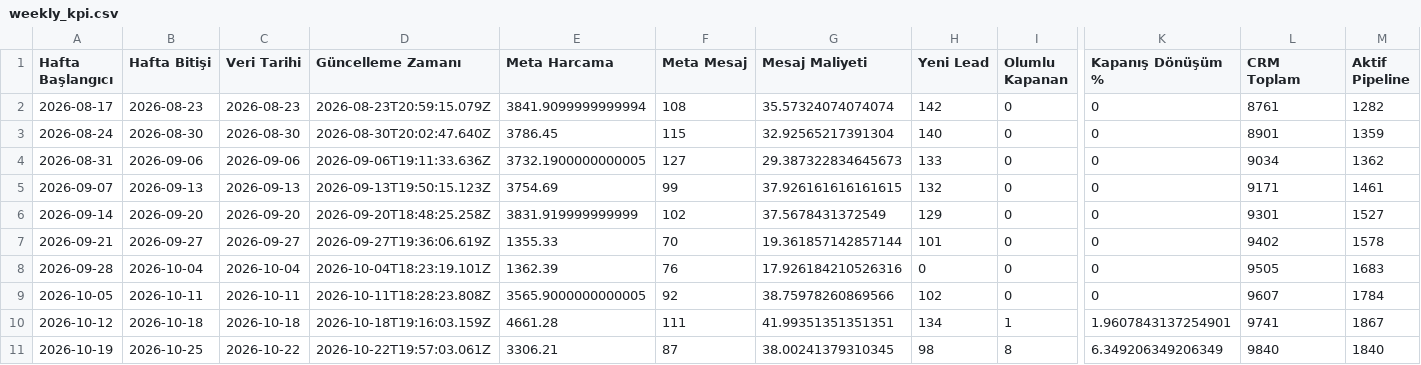
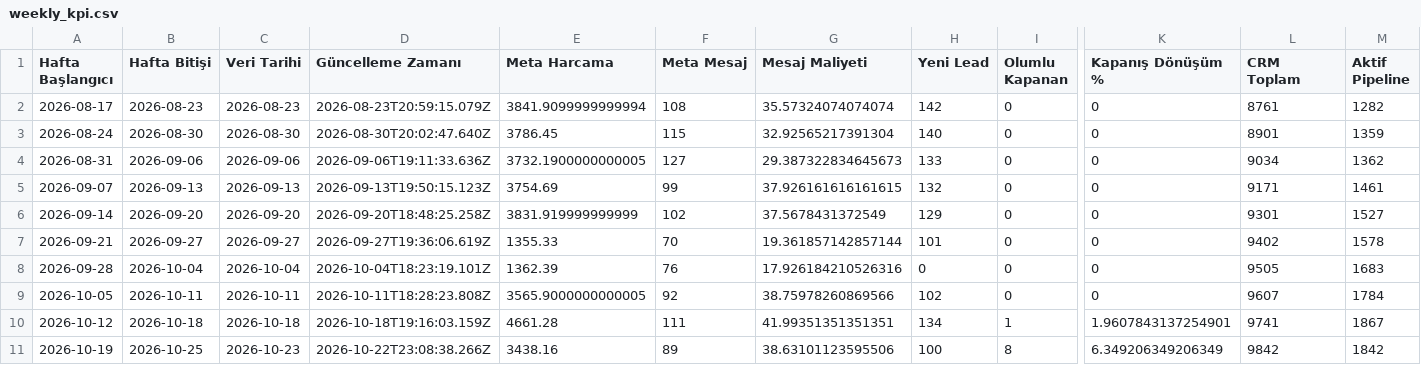
Before and after one commit to sefayama-rgb/menargrup, a CSV file: data/weekly_kpi.csv, drawn as a sheet; only a part is shown, gaps mark what is left out; the diff names each change by its address in the sheet, - before the commit and + after, or states it on an @@ line.

```diff
--- a/data/weekly_kpi.csv
+++ b/data/weekly_kpi.csv
-C11 (Veri Tarihi): 2026-10-22
+C11 (Veri Tarihi): 2026-10-23
-D11 (Güncelleme Zamanı): 2026-10-22T19:57:03.061Z
+D11 (Güncelleme Zamanı): 2026-10-22T23:08:38.266Z
-E11 (Meta Harcama): 3306.21
+E11 (Meta Harcama): 3438.16
-F11 (Meta Mesaj): 87
+F11 (Meta Mesaj): 89
-G11 (Mesaj Maliyeti): 38.00241379310345
+G11 (Mesaj Maliyeti): 38.63101123595506
-H11 (Yeni Lead): 98
+H11 (Yeni Lead): 100
-L11 (CRM Toplam): 9840
+L11 (CRM Toplam): 9842
-M11 (Aktif Pipeline): 1840
+M11 (Aktif Pipeline): 1842
```
Also changed, not shown: 4 other files.
